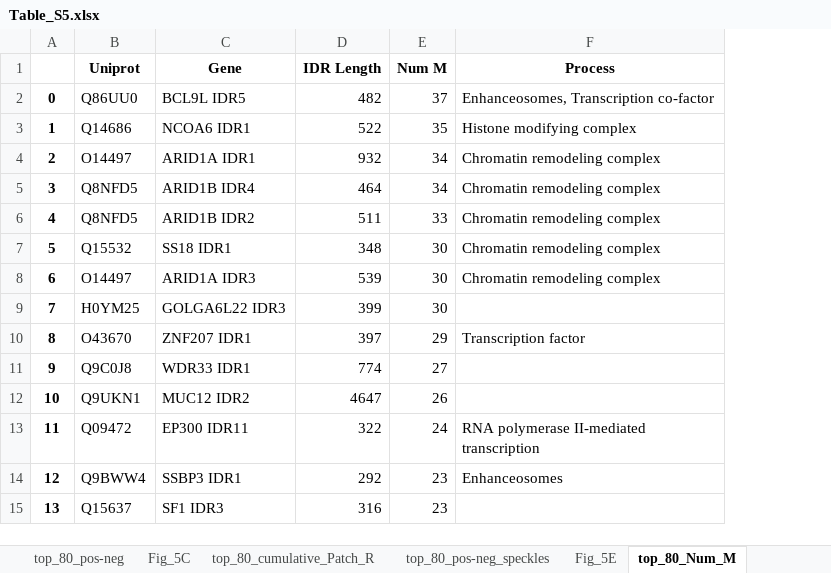
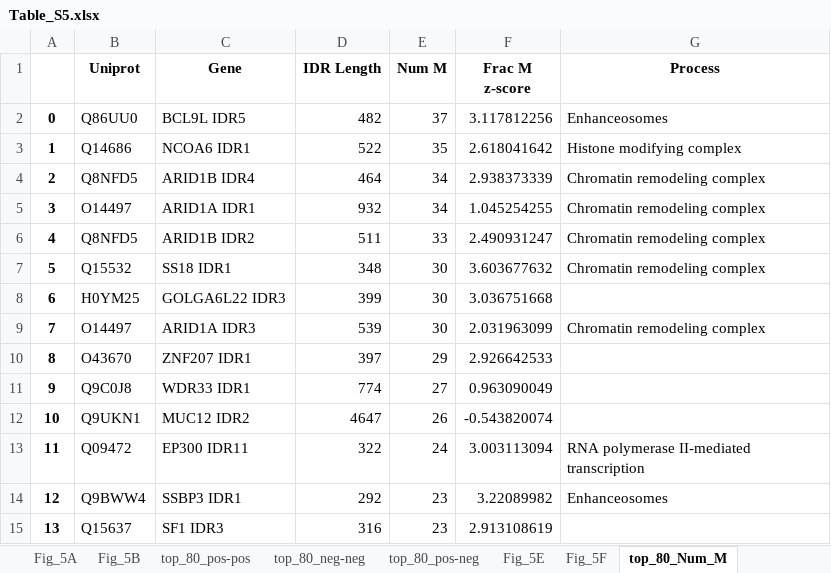
Before and after one commit to kierstenruff/RUFF_KING_Grammars_of_IDRs_using_NARDINI-, an Excel workbook: Supplemental_Tables/Table_S5.xlsx, sheet top_80_Num_M, drawn as a sheet; only a part is shown; values as stored, in another font and other column widths than the file's, no borders; addresses are those after the commit; the diff covers the shown part only; the diff names each change by its address in the sheet, - before the commit and + after, or states it on an @@ line.

```diff
--- a/Supplemental_Tables/Table_S5.xlsx (sheet top_80_Num_M)
+++ b/Supplemental_Tables/Table_S5.xlsx (sheet top_80_Num_M)
-sheet tab: Fig_5C
-sheet tab: top_80_cumulative_Patch_R
-sheet tab: top_80_pos-neg_speckles
+sheet tab: Fig_5B
+sheet tab: Fig_5F
+column F (Frac M z-score), rows 2-3: 3.117812256 | 2.618041642; rows 5-7: 1.045254255 | 2.490931247 | 3.603677632; rows 9-15: 2.031963099 | 2.926642533 | 0.963090049 | -0.543820074 | 3.003113094 | 3.22089982 | 2.913108619
-G2 (Process): Enhanceosomes, Transcription co-factor
+G2 (Process): Enhanceosomes
@@ row 5 moved to row 4: 2 @@
@@ column A renumbered between rows 5 and 79 @@
@@ row 9 moved to row 8: 6 @@
-G10 (Process): Transcription factor
+G10 (Process): (empty)
```
Also changed, not shown: 8 added rows, 8 removed rows, 29 moved rows and 3 edited cells elsewhere in this sheet, sheet top_80_cumulative_Patch_Q, sheet top_80_Num_Y, Supplemental_Tables/Table_S2.xlsx, Supplemental_Tables/Table_S3.xlsx, 3 other files.
